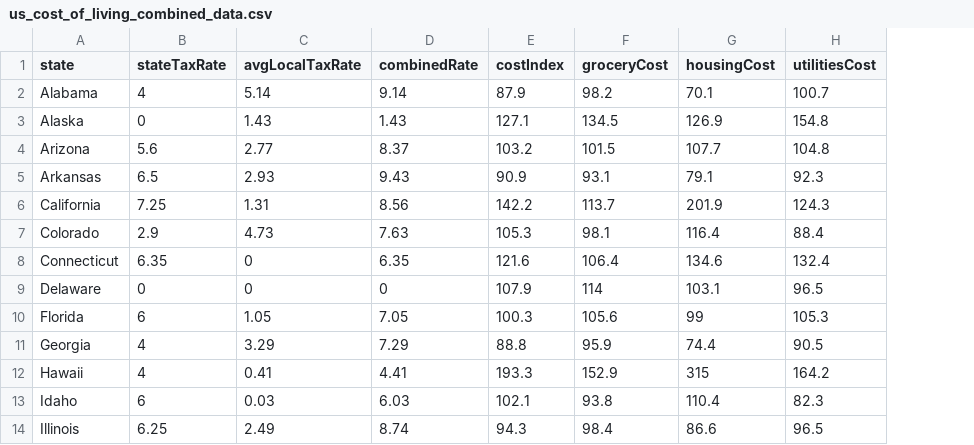
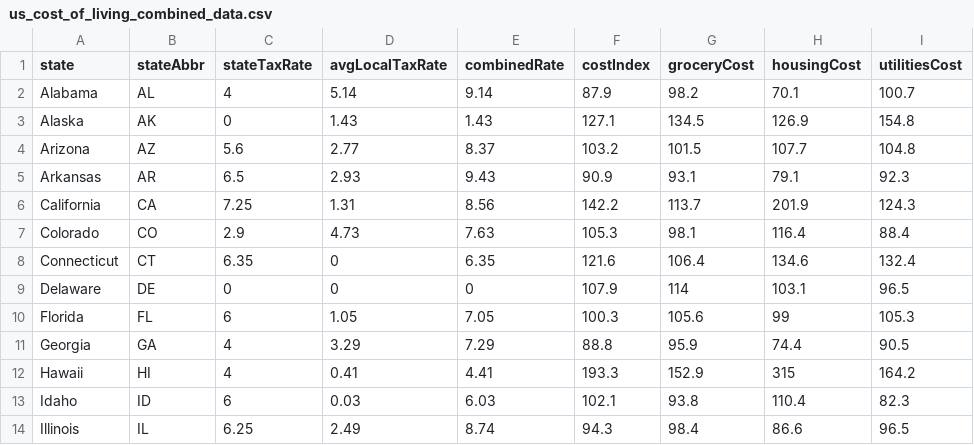
Before and after one commit to thuntran/costofliving, a CSV file: data-raw/us_cost_of_living_combined_data.csv, drawn as a sheet; only a part is shown; the diff names each change by its address in the sheet, - before the commit and + after, or states it on an @@ line.

Commit message:
Add state name abbreviation column to the data set

```diff
--- a/data-raw/us_cost_of_living_combined_data.csv
+++ b/data-raw/us_cost_of_living_combined_data.csv
+column B (stateAbbr), rows 2-14: AL | AK | AZ | AR | CA | CO | CT | DE | FL | GA | HI | ID | IL
```
Also changed, not shown: 3 other files.
